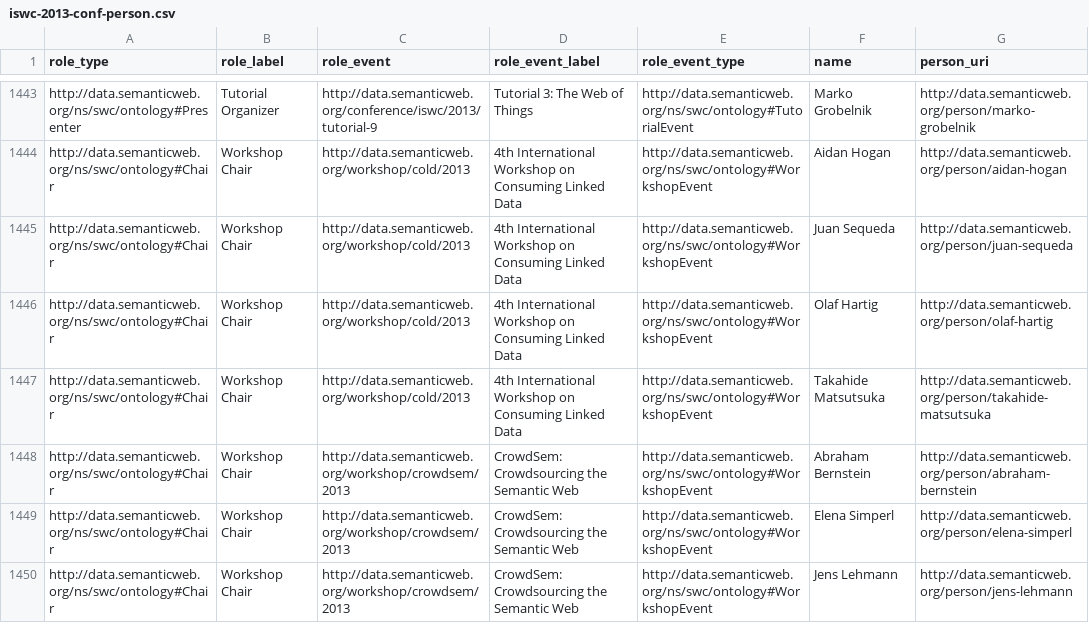
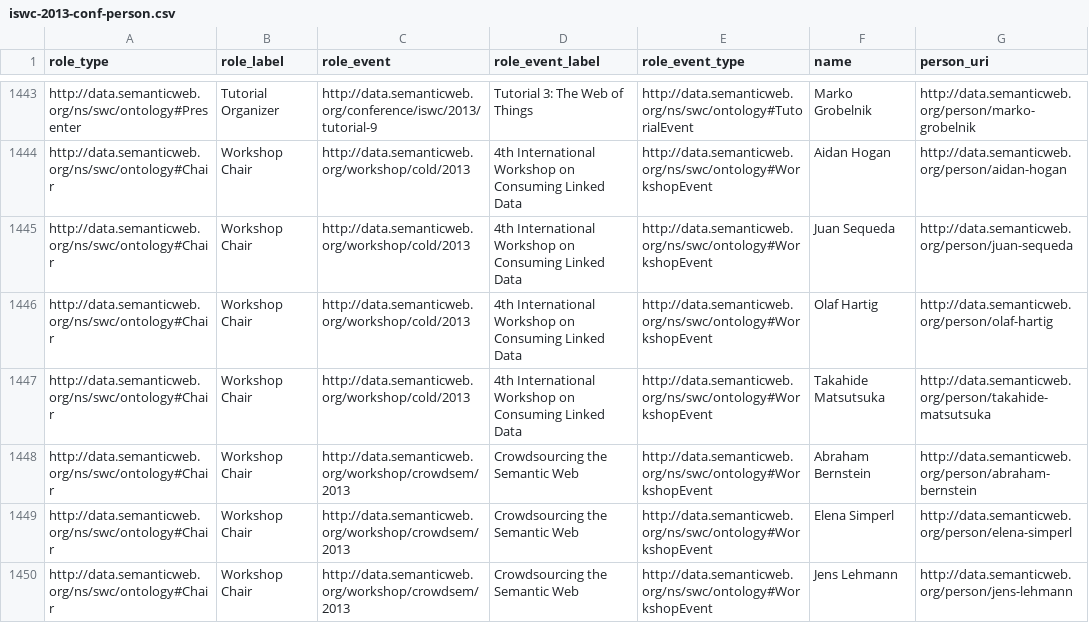
Before and after one commit to lidingpku/iswc-archive, a CSV file: data/www/iswc-2013-conf-person.csv, drawn as a sheet; only a part is shown, gaps mark what is left out; the diff covers the shown part only; the diff names each change by its address in the sheet, - before the commit and + after, or states it on an @@ line.

```diff
--- a/data/www/iswc-2013-conf-person.csv
+++ b/data/www/iswc-2013-conf-person.csv
-D1448:D1450 (role_event_label): CrowdSem: Crowdsourcing the Semantic Web
+D1448:D1450 (role_event_label): Crowdsourcing the Semantic Web
```
Also changed, not shown: 13 edited cells elsewhere in this file, data/source/iswc-2013-event.csv, data/www/iswc-2013-conf-event.csv, 10 other files.
